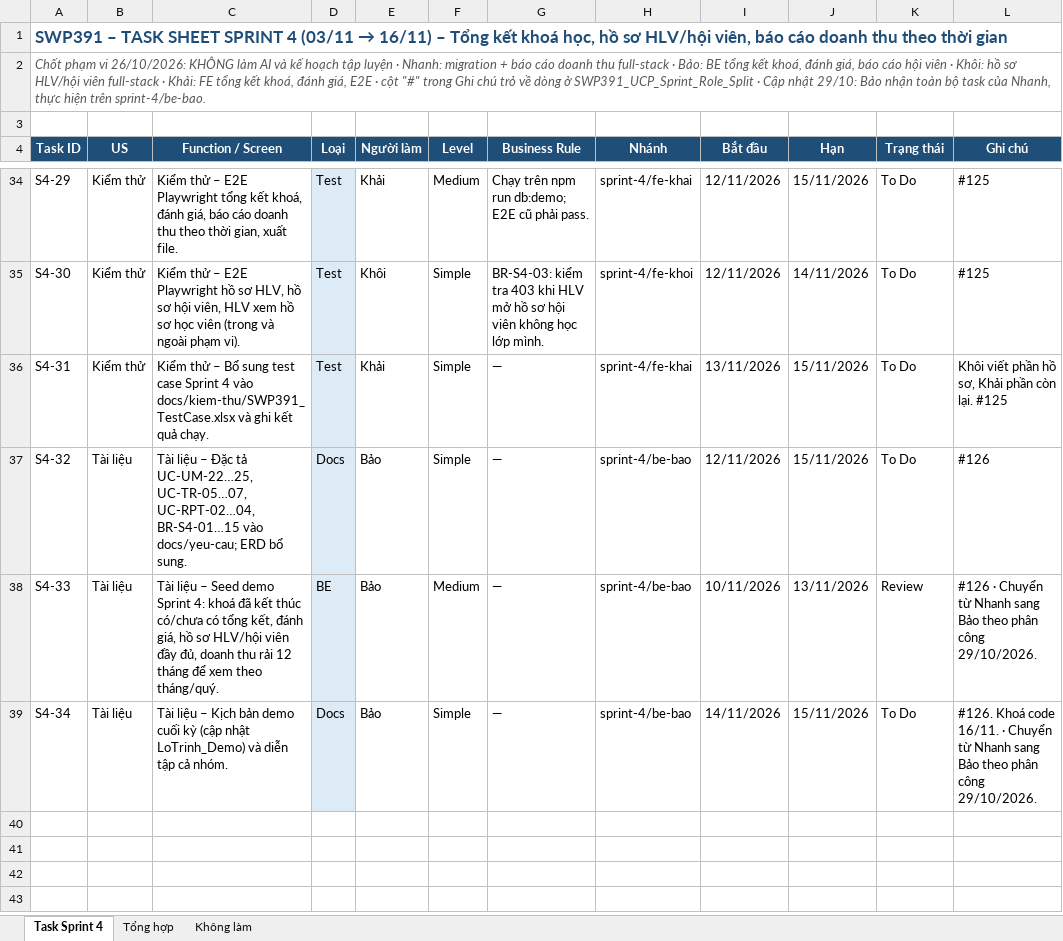
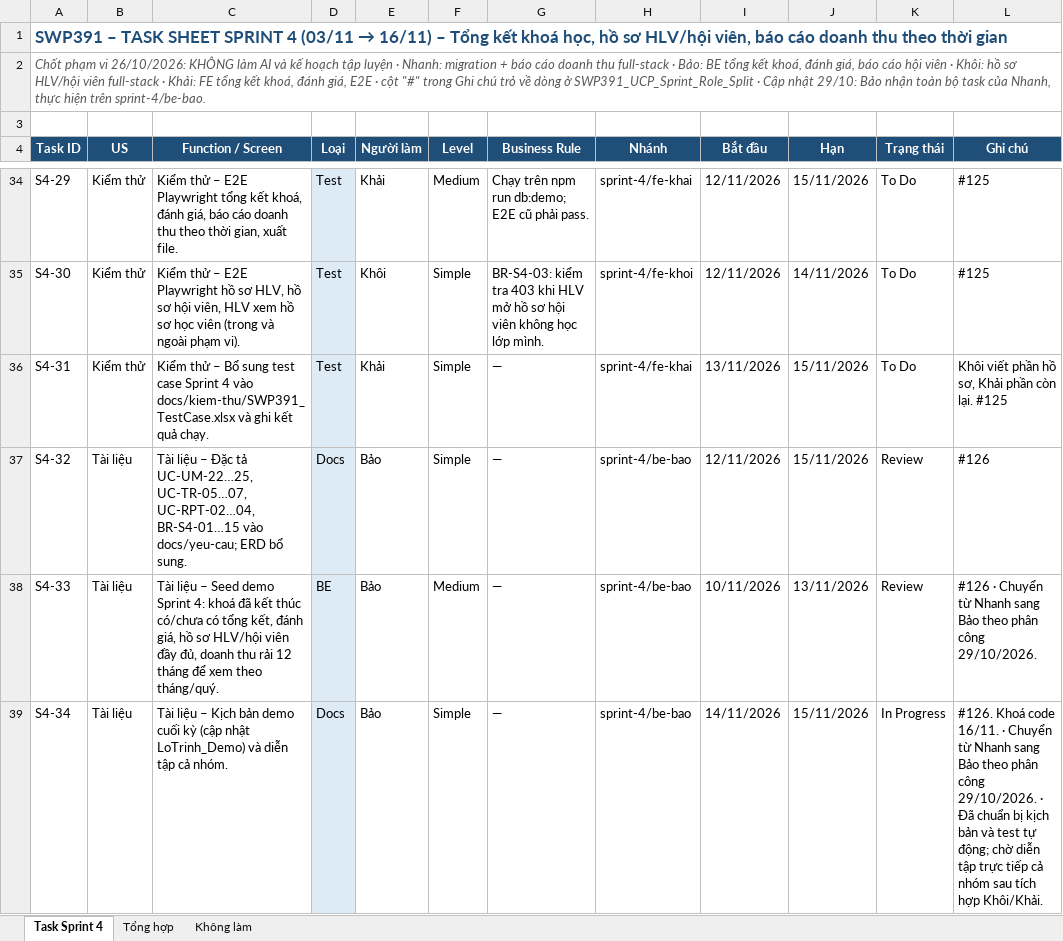
Before and after one commit to NhomHello/Sports-Center-Management-System, an Excel workbook: docs/ke-hoach/SWP391_TaskSheet_Sprint4.xlsx, sheet Task Sprint 4, drawn as a sheet; only a part is shown, gaps mark what is left out; values as stored, in another font and other column widths than the file's, no borders; conditional formats not drawn; the diff names each change by its address in the sheet, - before the commit and + after, or states it on an @@ line.

```diff
--- a/docs/ke-hoach/SWP391_TaskSheet_Sprint4.xlsx (sheet Task Sprint 4)
+++ b/docs/ke-hoach/SWP391_TaskSheet_Sprint4.xlsx (sheet Task Sprint 4)
-K37 (Trạng thái): To Do
+K37 (Trạng thái): Review
-K39 (Trạng thái): To Do
+K39 (Trạng thái): In Progress
-L39 (Ghi chú): …công 29/10/2026.
+L39 (Ghi chú): …công 29/10/2026. · Đã chuẩn bị kịch bản và test tự động; chờ diễn tập trực tiếp cả nhóm sau tích hợp Khôi/Khải.
```
Also changed, not shown: docs/kiem-thu/SWP391_TestCase.xlsx, 10 other files.
